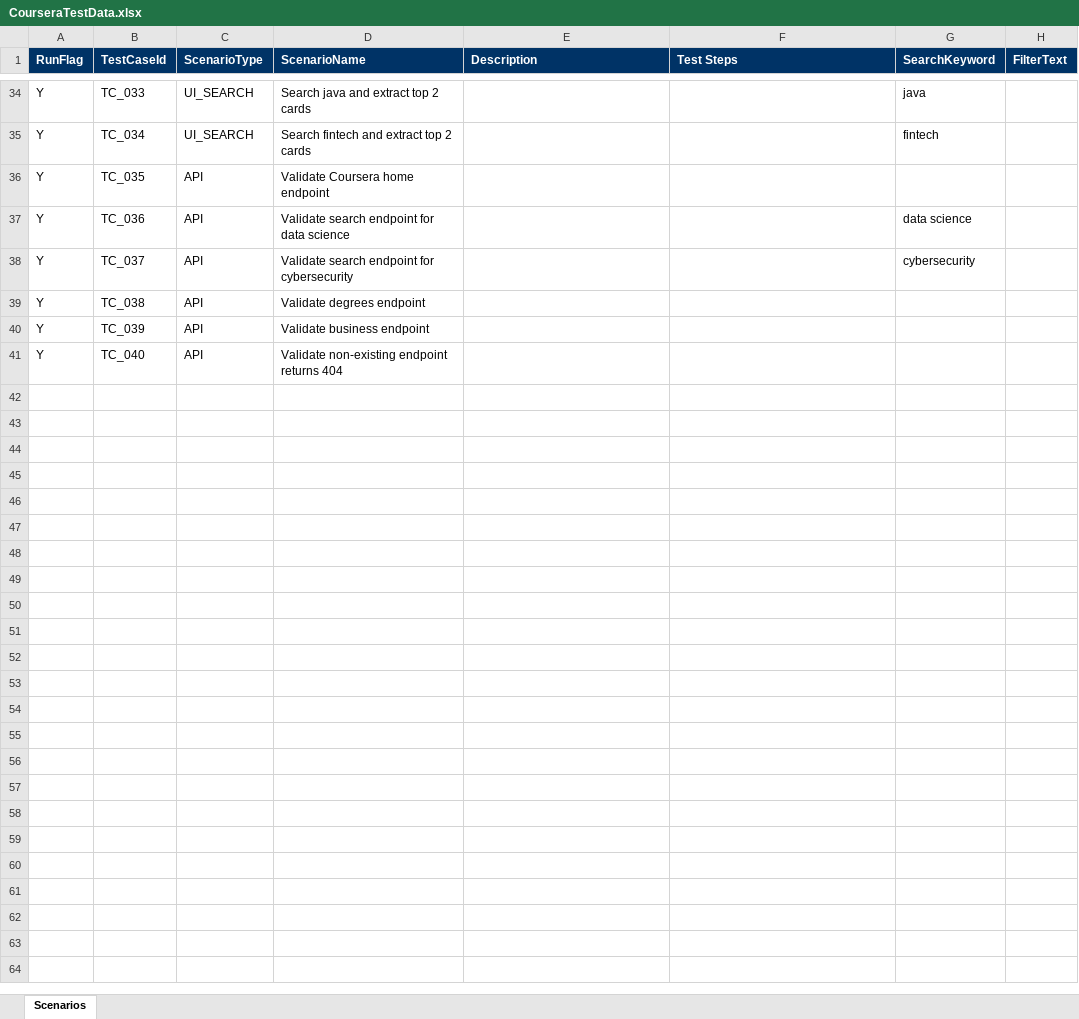
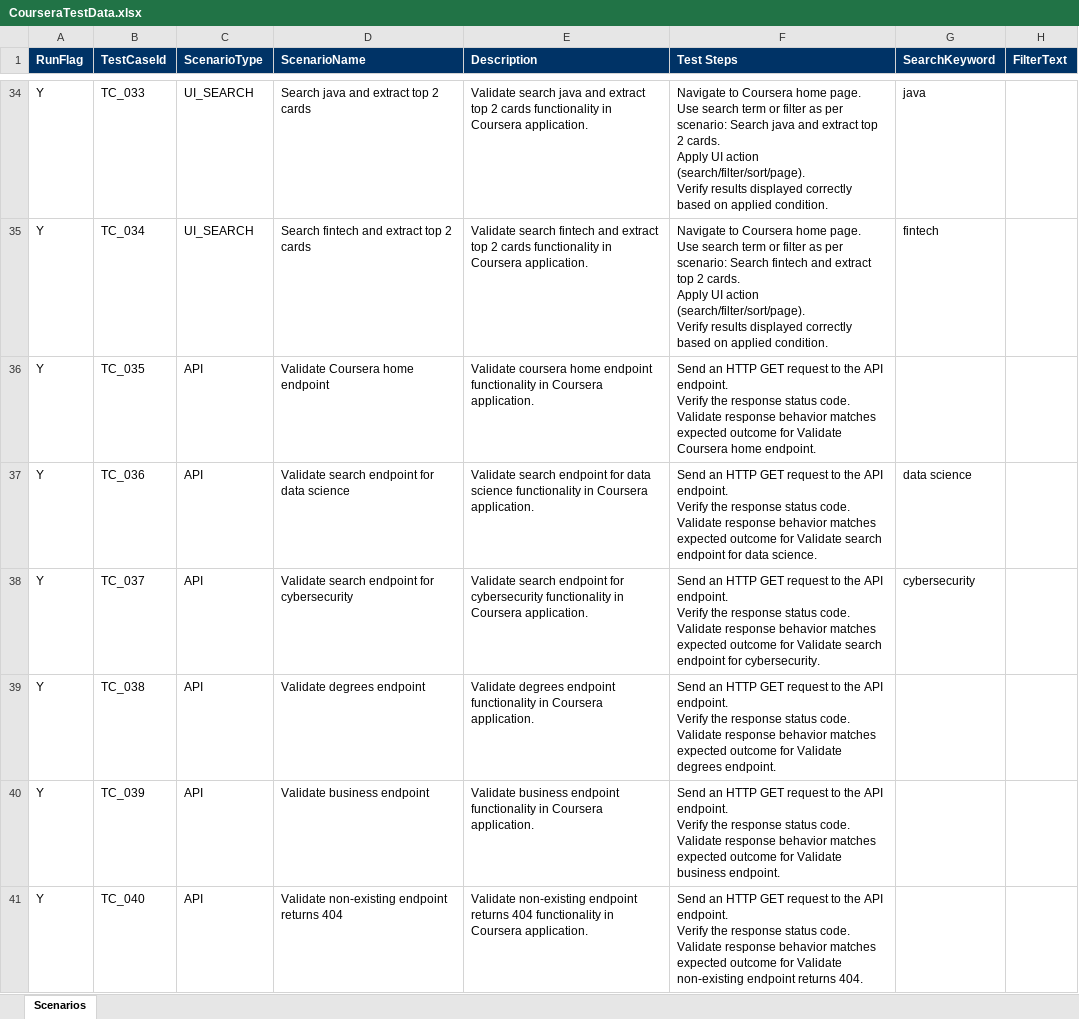
Before and after one commit to shekhar19oct-png/not, an Excel workbook: CourseraTestData.xlsx, sheet Scenarios, drawn as a sheet; only a part is shown, gaps mark what is left out; values as stored, in another font and other column widths than the file's, no borders; ↵ is a line break in a cell; the diff covers the shown part only; the diff names each change by its address in the sheet, - before the commit and + after, or states it on an @@ line.

```diff
--- a/CourseraTestData.xlsx (sheet Scenarios)
+++ b/CourseraTestData.xlsx (sheet Scenarios)
-E34 (Description): (empty)
+E34 (Description): Validate search java and extract top 2 cards functionality in Coursera application.
-F34 (Test Steps): (empty)
+F34 (Test Steps): Navigate to Coursera home page. ↵ Use search term or filter as per scenario: Search java and extract top 2 cards. ↵ Apply UI action (search/filter/sort/page). ↵ Verify results displayed correctly based on applied condition.
-E35 (Description): (empty)
+E35 (Description): Validate search fintech and extract top 2 cards functionality in Coursera application.
-F35 (Test Steps): (empty)
+F35 (Test Steps): Navigate to Coursera home page. ↵ Use search term or filter as per scenario: Search fintech and extract top 2 cards. ↵ Apply UI action (search/filter/sort/page). ↵ Verify results displayed correctly based on applied condition.
-E36 (Description): (empty)
+E36 (Description): Validate coursera home endpoint functionality in Coursera application.
-F36 (Test Steps): (empty)
+F36 (Test Steps): Send an HTTP GET request to the API endpoint. ↵ Verify the response status code. ↵ Validate response behavior matches expected outcome for Validate Coursera home endpoint.
-E37 (Description): (empty)
+E37 (Description): Validate search endpoint for data science functionality in Coursera application.
-F37 (Test Steps): (empty)
+F37 (Test Steps): Send an HTTP GET request to the API endpoint. ↵ Verify the response status code. ↵ Validate response behavior matches expected outcome for Validate search endpoint for data science.
-E38 (Description): (empty)
+E38 (Description): Validate search endpoint for cybersecurity functionality in Coursera application.
-F38 (Test Steps): (empty)
+F38 (Test Steps): Send an HTTP GET request to the API endpoint. ↵ Verify the response status code. ↵ Validate response behavior matches expected outcome for Validate search endpoint for cybersecurity.
-E39 (Description): (empty)
+E39 (Description): Validate degrees endpoint functionality in Coursera application.
-F39 (Test Steps): (empty)
+F39 (Test Steps): Send an HTTP GET request to the API endpoint. ↵ Verify the response status code. ↵ Validate response behavior matches expected outcome for Validate degrees endpoint.
-E40 (Description): (empty)
+E40 (Description): Validate business endpoint functionality in Coursera application.
-F40 (Test Steps): (empty)
+F40 (Test Steps): Send an HTTP GET request to the API endpoint. ↵ Verify the response status code. ↵ Validate response behavior matches expected outcome for Validate business endpoint.
-E41 (Description): (empty)
+E41 (Description): Validate non-existing endpoint returns 404 functionality in Coursera application.
-F41 (Test Steps): (empty)
+F41 (Test Steps): Send an HTTP GET request to the API endpoint. ↵ Verify the response status code. ↵ Validate response behavior matches expected outcome for Validate non-existing endpoint returns 404.
```
Also changed, not shown: 64 edited cells elsewhere in this sheet.
